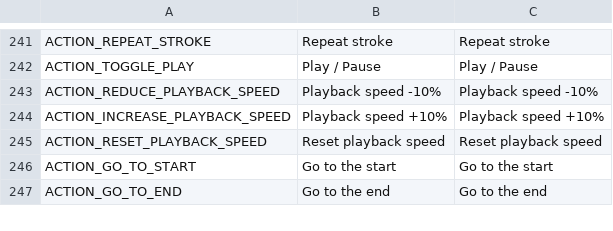
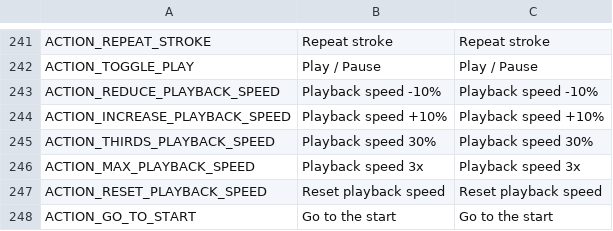
Before and after one commit to monsterz2023/OFS, a CSV file: localization/localization.csv, drawn as a sheet; only a part is shown, gaps mark what is left out; the shorter side is filled out with more unchanged rows; the diff names each change by its address in the sheet, - before the commit and + after, or states it on an @@ line.

```diff
--- a/localization/localization.csv
+++ b/localization/localization.csv
+row 245: ACTION_THIRDS_PLAYBACK_SPEED | Playback speed 30% | Playback speed 30%
+row 246: ACTION_MAX_PLAYBACK_SPEED | Playback speed 3x | Playback speed 3x
```
Also changed, not shown: 2 other files.
